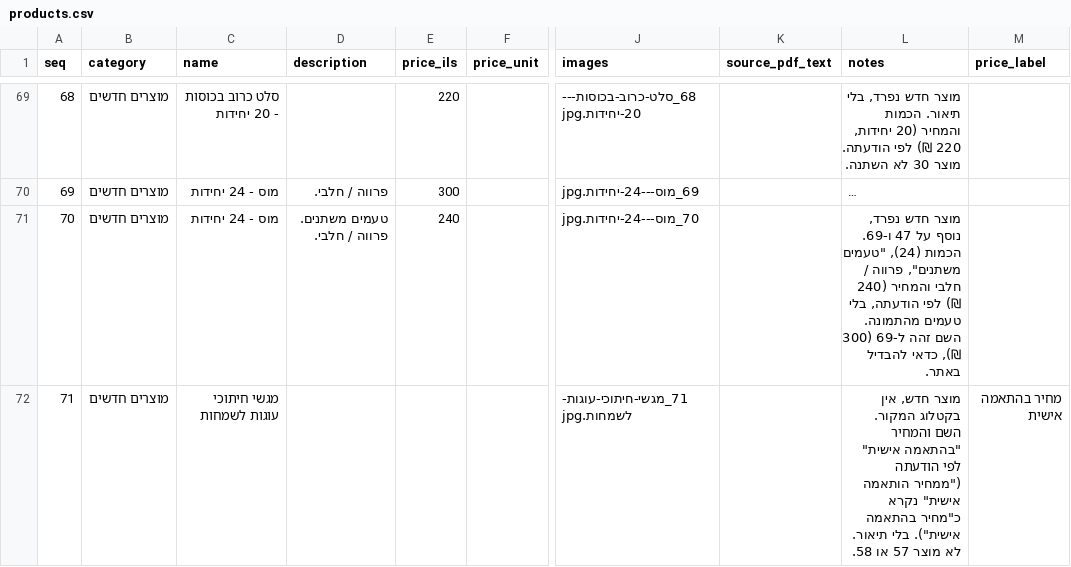
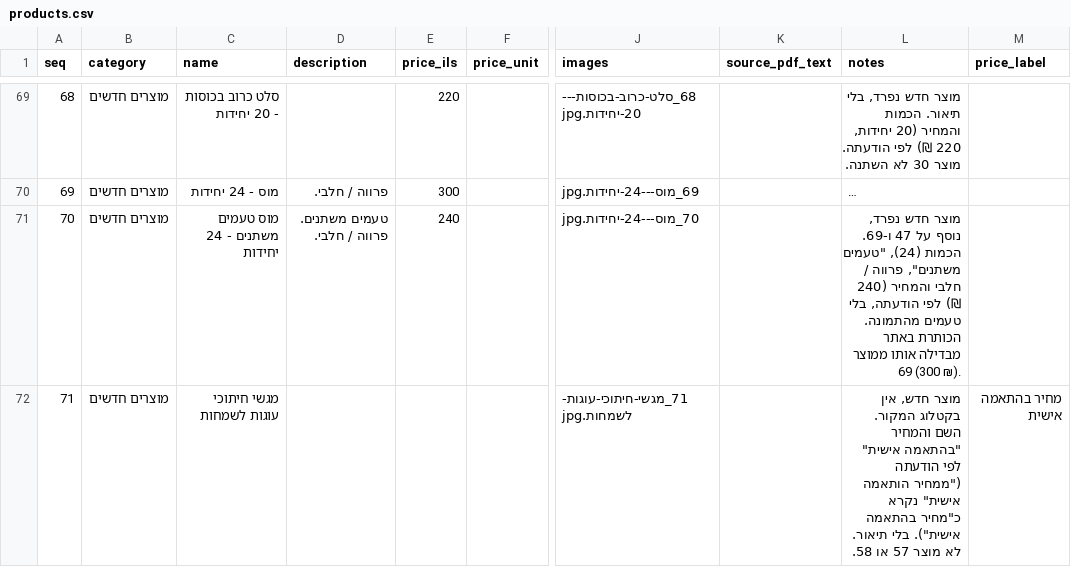
Before and after one commit to Evyatar-Hazan/nis-boutique-catering, a CSV file: apps/frontend/nis-boutique-catering/data/products.csv, drawn as a sheet; only a part is shown, gaps mark what is left out; long unchanged cells end in …; the diff names each change by its address in the sheet, - before the commit and + after, or states it on an @@ line.

```diff
--- a/apps/frontend/nis-boutique-catering/data/products.csv
+++ b/apps/frontend/nis-boutique-catering/data/products.csv
-C71 (name): מוס - 24 יחידות
+C71 (name): מוס טעמים משתנים - 24 יחידות
-L71 (notes): …טעמים מהתמונה. השם זהה ל-69 (300 ₪), כדאי להבדיל באתר.
+L71 (notes): …טעמים מהתמונה. הכותרת באתר מבדילה אותו ממוצר 69 (300 ₪).
```
Also changed, not shown: 3 other files.
